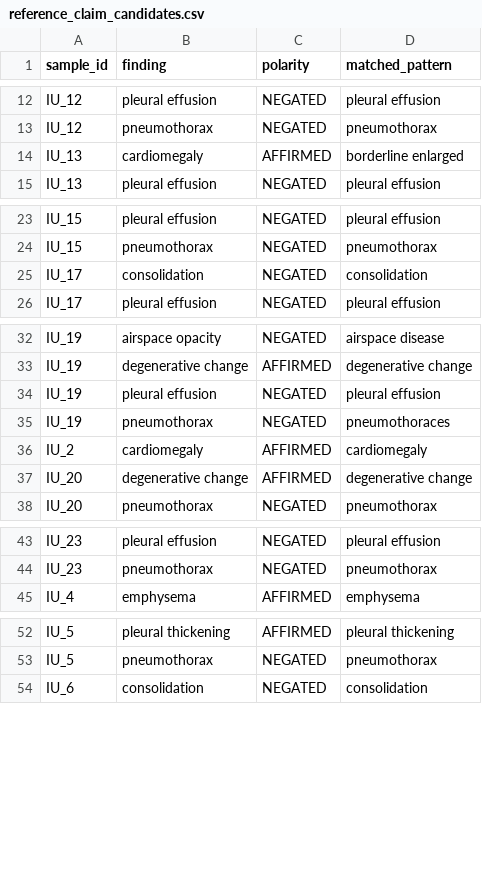
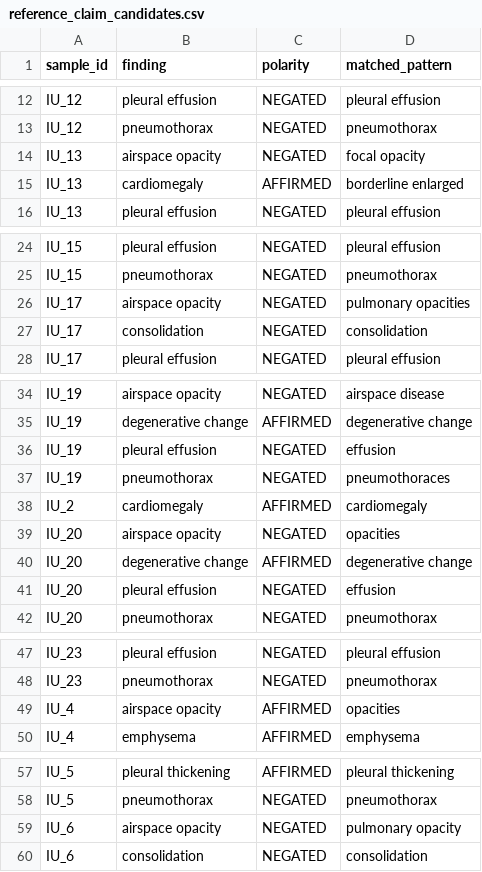
Before and after one commit to gvasu-2023/Evidence-State-Radiology, a CSV file: results/tables/reference_claim_candidates.csv, drawn as a sheet; only a part is shown, gaps mark what is left out; the diff covers the shown part only.

Commit message:
feat: expand reference-grounded claim evaluation

```diff
--- a/results/tables/reference_claim_candidates.csv
+++ b/results/tables/reference_claim_candidates.csv
@@ -13,2 +13,3 @@ IU_12,pleural effusion,NEGATED,pleural effusion
 IU_12,pneumothorax,NEGATED,pneumothorax
+IU_13,airspace opacity,NEGATED,focal opacity
 IU_13,cardiomegaly,AFFIRMED,borderline enlarged
@@ -24,2 +25,3 @@ IU_15,pleural effusion,NEGATED,pleural effusion
 IU_15,pneumothorax,NEGATED,pneumothorax
+IU_17,airspace opacity,NEGATED,pulmonary opacities
 IU_17,consolidation,NEGATED,consolidation
@@ -33,6 +35,8 @@ IU_19,airspace opacity,NEGATED,airspace disease
 IU_19,degenerative change,AFFIRMED,degenerative change
-IU_19,pleural effusion,NEGATED,pleural effusion
+IU_19,pleural effusion,NEGATED,effusion
 IU_19,pneumothorax,NEGATED,pneumothoraces
 IU_2,cardiomegaly,AFFIRMED,cardiomegaly
+IU_20,airspace opacity,NEGATED,opacities
 IU_20,degenerative change,AFFIRMED,degenerative change
+IU_20,pleural effusion,NEGATED,effusion
 IU_20,pneumothorax,NEGATED,pneumothorax
@@ -44,2 +48,3 @@ IU_23,pleural effusion,NEGATED,pleural effusion
 IU_23,pneumothorax,NEGATED,pneumothorax
+IU_4,airspace opacity,AFFIRMED,opacities
 IU_4,emphysema,AFFIRMED,emphysema
@@ -53,2 +58,3 @@ IU_5,pleural thickening,AFFIRMED,pleural thickening
 IU_5,pneumothorax,NEGATED,pneumothorax
+IU_6,airspace opacity,NEGATED,pulmonary opacity
 IU_6,consolidation,NEGATED,consolidation
```
Also changed, not shown: 1 added row elsewhere in this file, 13 other files.
